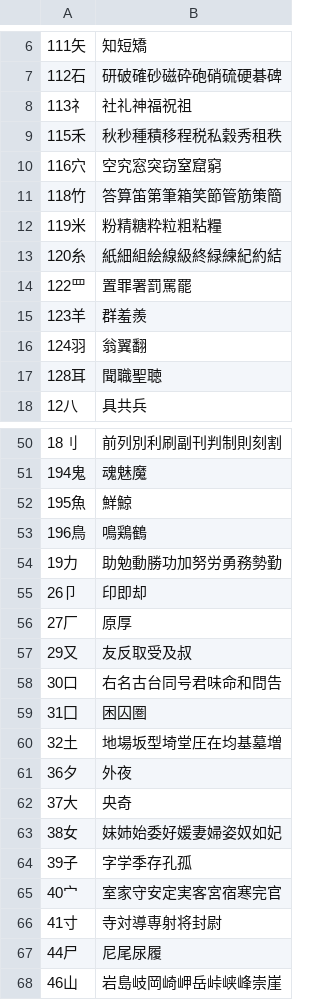
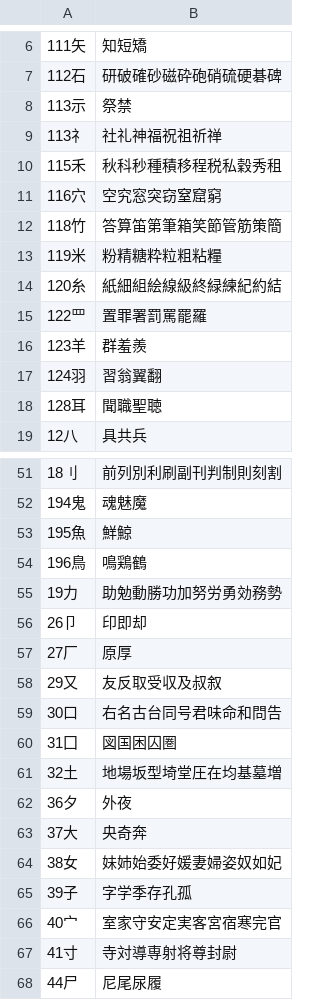
Before and after one commit to ggumtak/test, a TSV file: app/src/main/assets/radkanji.tsv, drawn as a sheet; only a part is shown, gaps mark what is left out; the shorter side is filled out with more unchanged rows; the diff covers the shown part only.

```diff
--- a/app/src/main/assets/radkanji.tsv
+++ b/app/src/main/assets/radkanji.tsv
@@ -7,4 +7,5 @@
 112石	研破確砂磁砕砲硝硫硬碁碑
-113礻	社礼神福祝祖
-115禾	秋秒種積移程税私穀秀租秩
+113示	祭禁
+113礻	社礼神福祝祖祈禅
+115禾	秋科秒種積移程税私穀秀租
 116穴	空究窓突窃窒窟窮
@@ -13,5 +14,5 @@
 120糸	紙細組絵線級終緑練紀約結
-122罒	置罪署罰罵罷
+122罒	置罪署罰罵罷羅
 123羊	群羞羨
-124羽	翁翼翻
+124羽	習翁翼翻
 128耳	聞職聖聴
@@ -53,11 +54,11 @@
 196鳥	鳴鶏鶴
-19力	助勉動勝功加努労勇務勢勤
+19力	助勉動勝功加努労勇効務勢
 26卩	印即却
 27厂	原厚
-29又	友反取受及叔
+29又	友反取受収及叔叙
 30口	右名古台同号君味命和問告
-31囗	困囚圏
+31囗	図国困囚圏
 32土	地場坂型埼堂圧在均基墓増
 36夕	外夜
-37大	央奇
+37大	央奇奔
 38女	妹姉始委好媛妻婦姿奴如妃
@@ -65,3 +66,3 @@
 40宀	室家守安定実客宮宿寒完官
-41寸	寺対導専射将封尉
+41寸	寺対導専射将尊封尉
 44尸	尼尾尿履
```
Also changed, not shown: 12 edited cells elsewhere in this file, tools/hun/hun.tsv, 8 other files.
